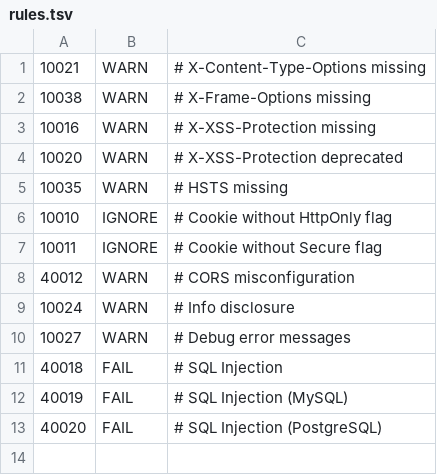
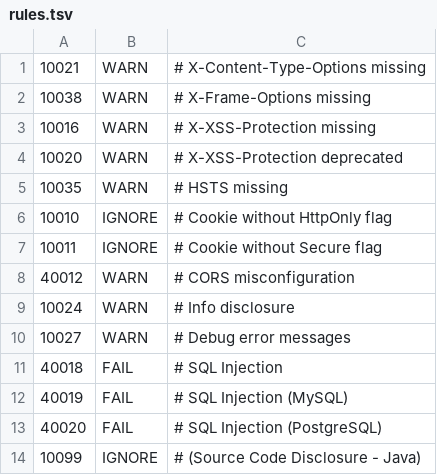
Before and after one commit to abbiec123456/Ghibli-Movie, a TSV file: .zap/rules.tsv, drawn as a sheet.

Commit message:
node.js version fix and new relic zap ignore

```diff
--- a/.zap/rules.tsv
+++ b/.zap/rules.tsv
@@ -13 +13,2 @@
 40020	FAIL	# SQL Injection (PostgreSQL)
+10099	IGNORE	# (Source Code Disclosure - Java)
```
Also changed, not shown: 1 other file.
